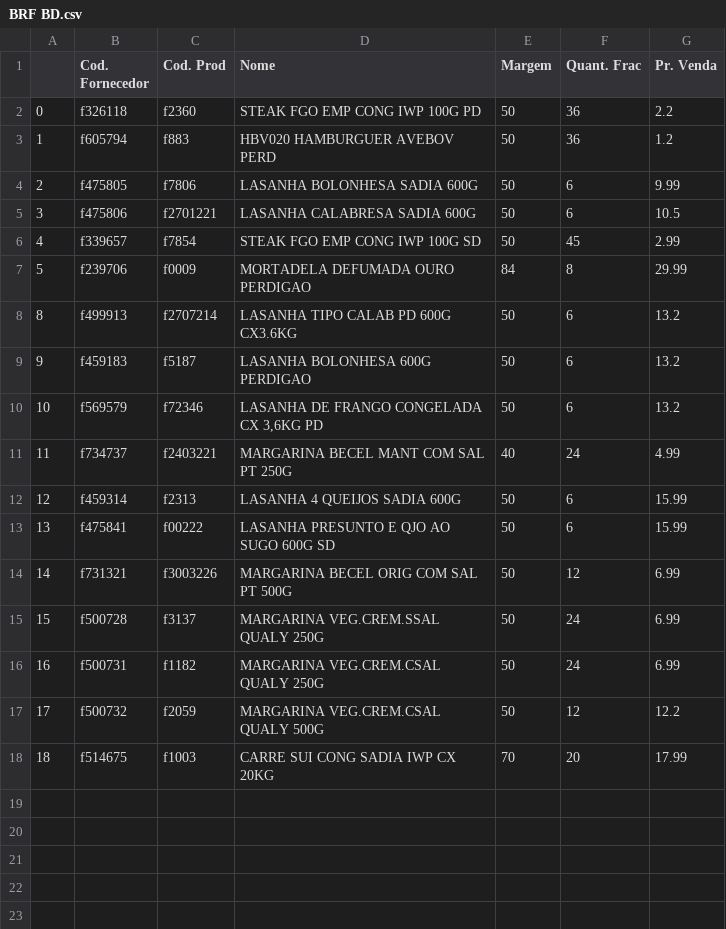
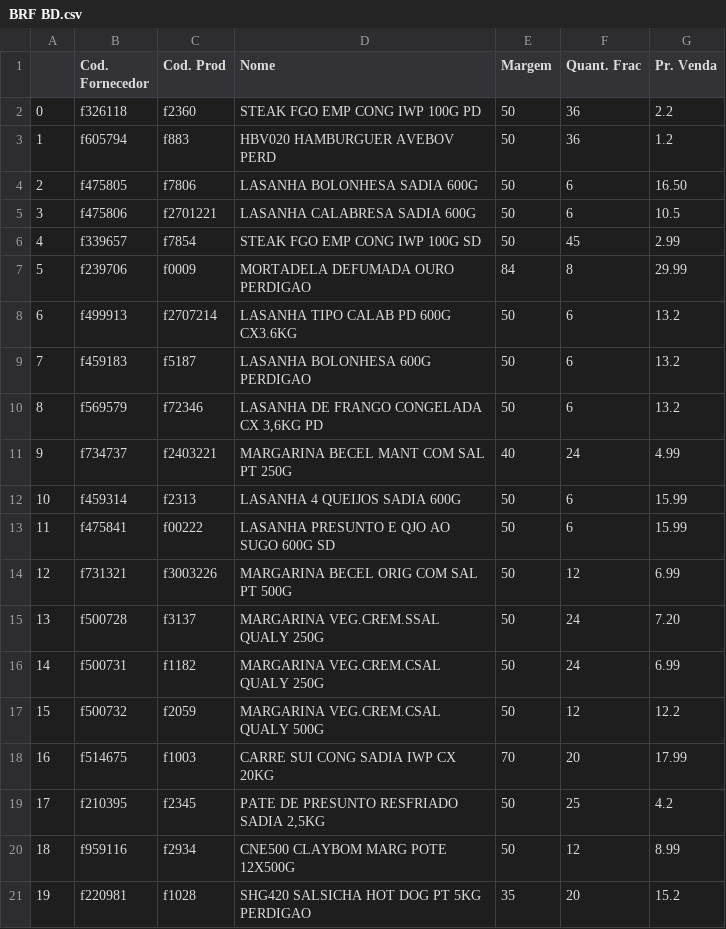
Before and after one commit to I3run01/PY-Auto-Preco-V2, a CSV file: BRF BD.csv, drawn as a sheet.

```diff
--- a/BRF BD.csv
+++ b/BRF BD.csv
@@ -3,3 +3,3 @@
 1,f605794,f883,HBV020 HAMBURGUER AVEBOV PERD,50,36,1.2
-2,f475805,f7806,LASANHA BOLONHESA SADIA 600G,50,6,9.99
+2,f475805,f7806,LASANHA BOLONHESA SADIA 600G,50,6,16.50
 3,f475806,f2701221,LASANHA CALABRESA SADIA 600G,50,6,10.5
@@ -7,12 +7,15 @@
 5,f239706,f0009,MORTADELA DEFUMADA OURO PERDIGAO,84,8,29.99
-8,f499913,f2707214,LASANHA TIPO CALAB PD 600G CX3.6KG,50,6,13.2
-9,f459183,f5187,LASANHA BOLONHESA 600G PERDIGAO,50,6,13.2
-10,f569579,f72346,"LASANHA DE FRANGO CONGELADA CX 3,6KG PD",50,6,13.2
-11,f734737,f2403221,MARGARINA BECEL MANT COM SAL PT 250G,40,24,4.99
-12,f459314,f2313,LASANHA 4 QUEIJOS SADIA 600G,50,6,15.99
-13,f475841,f00222,LASANHA PRESUNTO E QJO AO SUGO 600G SD,50,6,15.99
-14,f731321,f3003226,MARGARINA BECEL ORIG COM SAL PT 500G,50,12,6.99
-15,f500728,f3137,MARGARINA VEG.CREM.SSAL QUALY 250G,50,24,6.99
-16,f500731,f1182,MARGARINA VEG.CREM.CSAL QUALY 250G,50,24,6.99
-17,f500732,f2059,MARGARINA VEG.CREM.CSAL QUALY 500G,50,12,12.2
-18,f514675,f1003,CARRE SUI CONG SADIA IWP CX 20KG,70,20,17.99
+6,f499913,f2707214,LASANHA TIPO CALAB PD 600G CX3.6KG,50,6,13.2
+7,f459183,f5187,LASANHA BOLONHESA 600G PERDIGAO,50,6,13.2
+8,f569579,f72346,"LASANHA DE FRANGO CONGELADA CX 3,6KG PD",50,6,13.2
+9,f734737,f2403221,MARGARINA BECEL MANT COM SAL PT 250G,40,24,4.99
+10,f459314,f2313,LASANHA 4 QUEIJOS SADIA 600G,50,6,15.99
+11,f475841,f00222,LASANHA PRESUNTO E QJO AO SUGO 600G SD,50,6,15.99
+12,f731321,f3003226,MARGARINA BECEL ORIG COM SAL PT 500G,50,12,6.99
+13,f500728,f3137,MARGARINA VEG.CREM.SSAL QUALY 250G,50,24,7.20
+14,f500731,f1182,MARGARINA VEG.CREM.CSAL QUALY 250G,50,24,6.99
+15,f500732,f2059,MARGARINA VEG.CREM.CSAL QUALY 500G,50,12,12.2
+16,f514675,f1003,CARRE SUI CONG SADIA IWP CX 20KG,70,20,17.99
+17,f210395,f2345,"PATE DE PRESUNTO RESFRIADO SADIA 2,5KG",50,25,4.2
+18,f959116,f2934,CNE500 CLAYBOM MARG POTE 12X500G,50,12,8.99
+19,f220981,f1028,SHG420 SALSICHA HOT DOG PT 5KG PERDIGAO,35,20,15.2
```
Also changed, not shown: Bocchi BD.csv, 2 other files.
